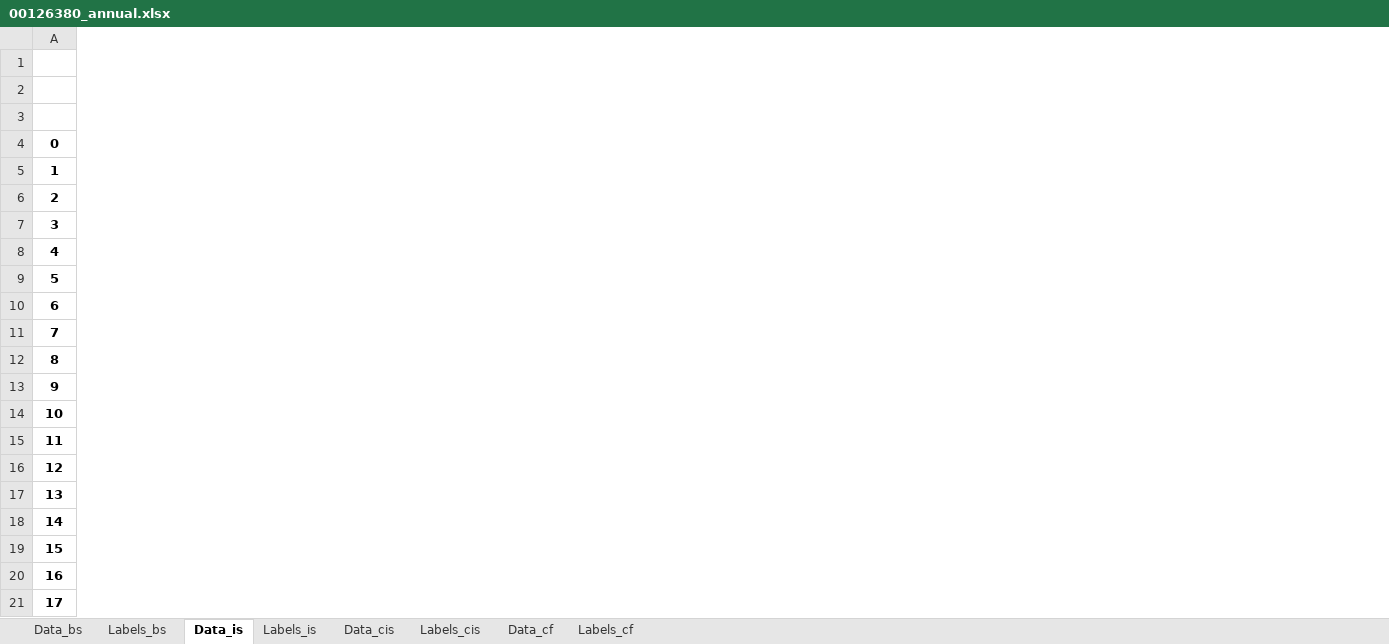
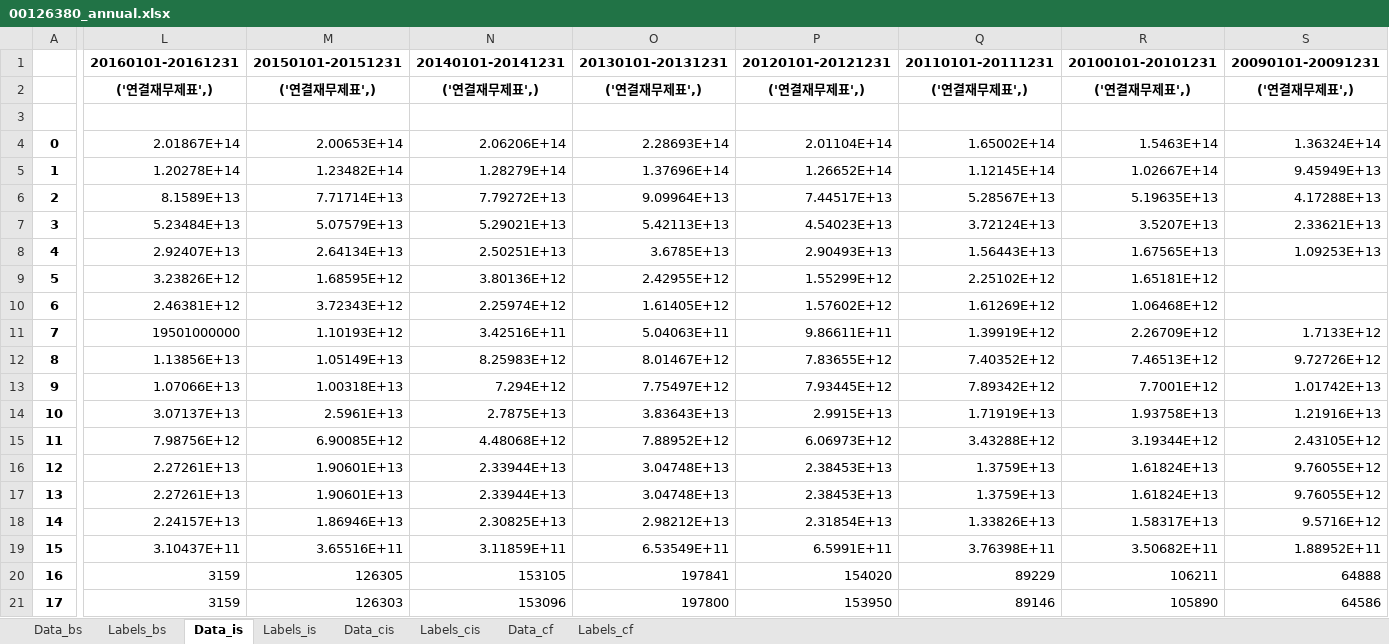
Before and after one commit to mecha2k/ml-finance, an Excel workbook: src/fsdata/00126380_annual.xlsx, sheet Data_is, drawn as a sheet; only a part is shown, gaps mark what is left out; values as stored, in another font and other column widths than the file's, no borders; the diff covers the shown part only; the diff names each change by its address in the sheet, - before the commit and + after, or states it on an @@ line.

```diff
--- a/src/fsdata/00126380_annual.xlsx (sheet Data_is)
+++ b/src/fsdata/00126380_annual.xlsx (sheet Data_is)
+column L, rows 1-21: 20160101-20161231 | ('연결재무제표',) |  | 2.01867E+14 | 1.20278E+14 | 8.1589E+13 | 5.23484E+13 | 2.92407E+13 | 3.23826E+12 | 2.46381E+12 | 19501000000 | 1.13856E+13 | 1.07066E+13 | 3.07137E+13 | 7.98756E+12 | 2.27261E+13 | 2.27261E+13 | 2.24157E+13 | 3.10437E+11 | 3159 | 3159
+column M, rows 1-21: 20150101-20151231 | ('연결재무제표',) |  | 2.00653E+14 | 1.23482E+14 | 7.71714E+13 | 5.07579E+13 | 2.64134E+13 | 1.68595E+12 | 3.72343E+12 | 1.10193E+12 | 1.05149E+13 | 1.00318E+13 | 2.5961E+13 | 6.90085E+12 | 1.90601E+13 | 1.90601E+13 | 1.86946E+13 | 3.65516E+11 | 126305 | 126303
+column N, rows 1-21: 20140101-20141231 | ('연결재무제표',) |  | 2.06206E+14 | 1.28279E+14 | 7.79272E+13 | 5.29021E+13 | 2.50251E+13 | 3.80136E+12 | 2.25974E+12 | 3.42516E+11 | 8.25983E+12 | 7.294E+12 | 2.7875E+13 | 4.48068E+12 | 2.33944E+13 | 2.33944E+13 | 2.30825E+13 | 3.11859E+11 | 153105 | 153096
+column O, rows 1-21: 20130101-20131231 | ('연결재무제표',) |  | 2.28693E+14 | 1.37696E+14 | 9.09964E+13 | 5.42113E+13 | 3.6785E+13 | 2.42955E+12 | 1.61405E+12 | 5.04063E+11 | 8.01467E+12 | 7.75497E+12 | 3.83643E+13 | 7.88952E+12 | 3.04748E+13 | 3.04748E+13 | 2.98212E+13 | 6.53549E+11 | 197841 | 197800
+column P, rows 1-21: 20120101-20121231 | ('연결재무제표',) |  | 2.01104E+14 | 1.26652E+14 | 7.44517E+13 | 4.54023E+13 | 2.90493E+13 | 1.55299E+12 | 1.57602E+12 | 9.86611E+11 | 7.83655E+12 | 7.93445E+12 | 2.9915E+13 | 6.06973E+12 | 2.38453E+13 | 2.38453E+13 | 2.31854E+13 | 6.5991E+11 | 154020 | 153950
+column Q, rows 1-21: 20110101-20111231 | ('연결재무제표',) |  | 1.65002E+14 | 1.12145E+14 | 5.28567E+13 | 3.72124E+13 | 1.56443E+13 | 2.25102E+12 | 1.61269E+12 | 1.39919E+12 | 7.40352E+12 | 7.89342E+12 | 1.71919E+13 | 3.43288E+12 | 1.3759E+13 | 1.3759E+13 | 1.33826E+13 | 3.76398E+11 | 89229 | 89146
+column R, rows 1-21: 20100101-20101231 | ('연결재무제표',) |  | 1.5463E+14 | 1.02667E+14 | 5.19635E+13 | 3.5207E+13 | 1.67565E+13 | 1.65181E+12 | 1.06468E+12 | 2.26709E+12 | 7.46513E+12 | 7.7001E+12 | 1.93758E+13 | 3.19344E+12 | 1.61824E+13 | 1.61824E+13 | 1.58317E+13 | 3.50682E+11 | 106211 | 105890
+column S, rows 1-21: 20090101-20091231 | ('연결재무제표',) |  | 1.36324E+14 | 9.45949E+13 | 4.17288E+13 | 2.33621E+13 | 1.09253E+13 |  |  | 1.7133E+12 | 9.72726E+12 | 1.01742E+13 | 1.21916E+13 | 2.43105E+12 | 9.76055E+12 | 9.76055E+12 | 9.5716E+12 | 1.88952E+11 | 64888 | 64586
```
Also changed, not shown: 2 added columns elsewhere in this sheet, sheet Data_bs, sheet Labels_bs, sheet Labels_is, sheet Data_cf, sheet Labels_cf, sheet Data_cis, 1 more sheet, 1 other file.
